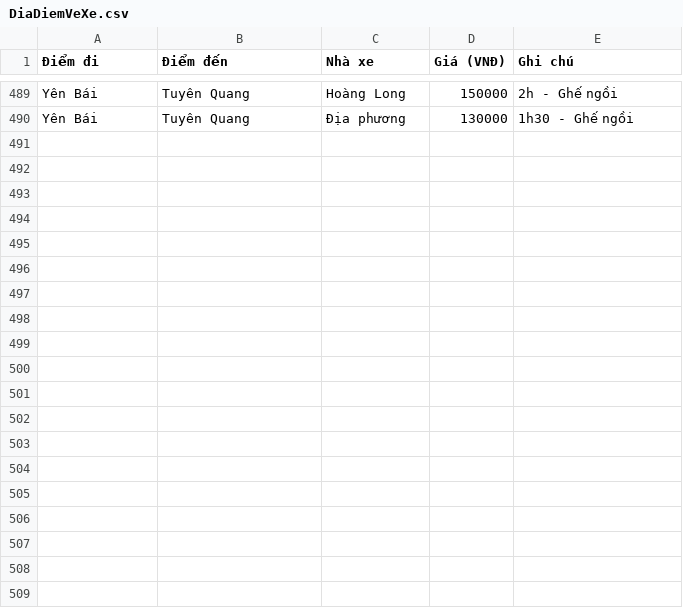
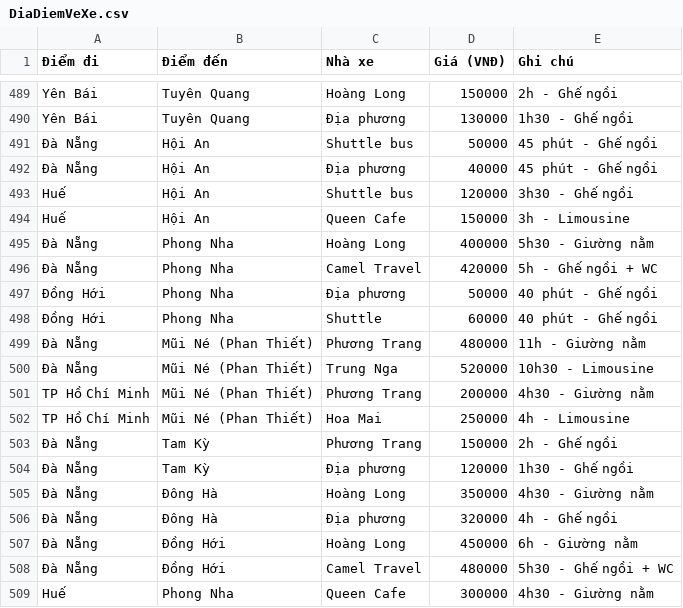
Before and after one commit to DiTan1606/ZIZOO, a CSV file: src/assets/DiaDiemVeXe.csv, drawn as a sheet; only a part is shown, gaps mark what is left out; the diff covers the shown part only; the diff names each change by its address in the sheet, - before the commit and + after, or states it on an @@ line.

```diff
--- a/src/assets/DiaDiemVeXe.csv
+++ b/src/assets/DiaDiemVeXe.csv
+row 491: Đà Nẵng | Hội An | Shuttle bus | 50000 | 45 phút - Ghế ngồi
+row 492: Đà Nẵng | Hội An | Địa phương | 40000 | 45 phút - Ghế ngồi
+row 493: Huế | Hội An | Shuttle bus | 120000 | 3h30 - Ghế ngồi
+row 494: Huế | Hội An | Queen Cafe | 150000 | 3h - Limousine
+row 495: Đà Nẵng | Phong Nha | Hoàng Long | 400000 | 5h30 - Giường nằm
+row 496: Đà Nẵng | Phong Nha | Camel Travel | 420000 | 5h - Ghế ngồi + WC
+row 497: Đồng Hới | Phong Nha | Địa phương | 50000 | 40 phút - Ghế ngồi
+row 498: Đồng Hới | Phong Nha | Shuttle | 60000 | 40 phút - Ghế ngồi
+row 499: Đà Nẵng | Mũi Né (Phan Thiết) | Phương Trang | 480000 | 11h - Giường nằm
+row 500: Đà Nẵng | Mũi Né (Phan Thiết) | Trung Nga | 520000 | 10h30 - Limousine
+row 501: TP Hồ Chí Minh | Mũi Né (Phan Thiết) | Phương Trang | 200000 | 4h30 - Giường nằm
+row 502: TP Hồ Chí Minh | Mũi Né (Phan Thiết) | Hoa Mai | 250000 | 4h - Limousine
+row 503: Đà Nẵng | Tam Kỳ | Phương Trang | 150000 | 2h - Ghế ngồi
+row 504: Đà Nẵng | Tam Kỳ | Địa phương | 120000 | 1h30 - Ghế ngồi
+row 505: Đà Nẵng | Đông Hà | Hoàng Long | 350000 | 4h30 - Giường nằm
+row 506: Đà Nẵng | Đông Hà | Địa phương | 320000 | 4h - Ghế ngồi
+row 507: Đà Nẵng | Đồng Hới | Hoàng Long | 450000 | 6h - Giường nằm
+row 508: Đà Nẵng | Đồng Hới | Camel Travel | 480000 | 5h30 - Ghế ngồi + WC
+row 509: Huế | Phong Nha | Queen Cafe | 300000 | 4h30 - Giường nằm
```
Also changed, not shown: 21 added rows elsewhere in this file, 6 other files.
